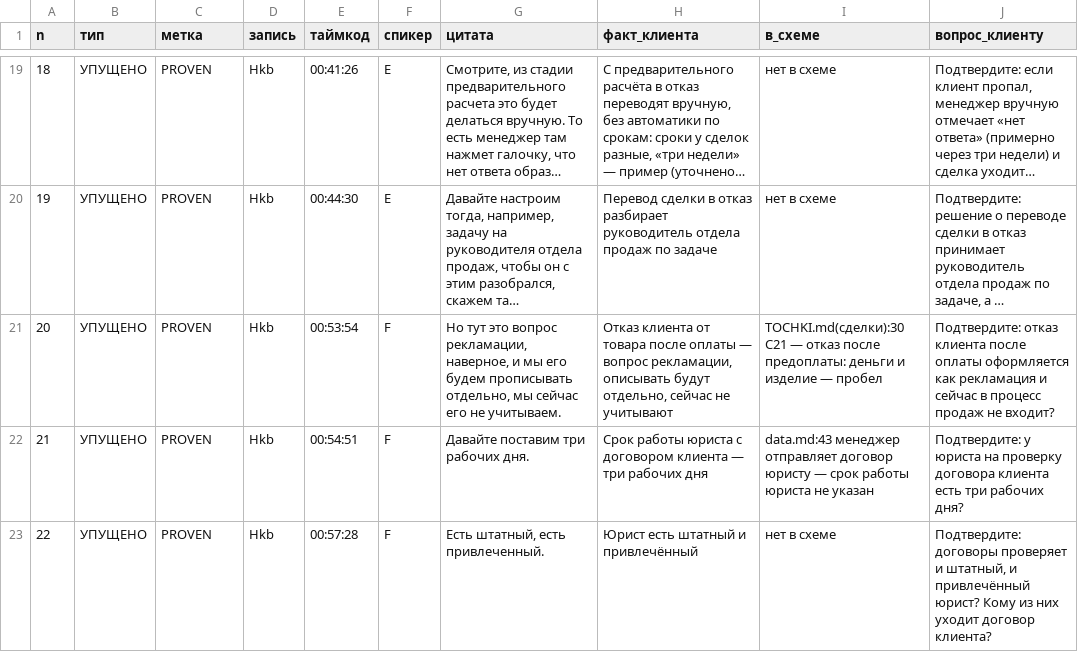
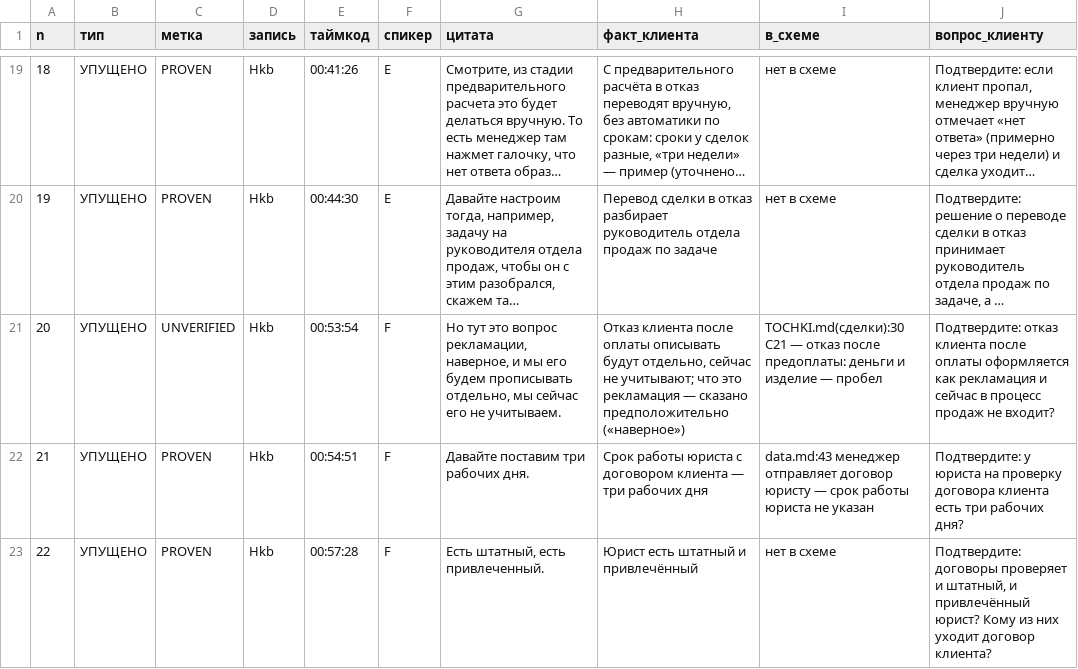
Before and after one commit to arwoxbx24/eurosteklo, a TSV file: docs/meetings/2026-10-04-dialog/bloksxema.tsv, drawn as a sheet; only a part is shown, gaps mark what is left out; long unchanged cells end in …; the diff names each change by its address in the sheet, - before the commit and + after, or states it on an @@ line.

```diff
--- a/docs/meetings/2026-10-04-dialog/bloksxema.tsv
+++ b/docs/meetings/2026-10-04-dialog/bloksxema.tsv
-C21 (метка): PROVEN
+C21 (метка): UNVERIFIED
-H21 (факт_клиента): Отказ клиента от товара после оплаты — вопрос рекламации, описывать будут отдельно, сейчас не учитывают
+H21 (факт_клиента): Отказ клиента после оплаты описывать будут отдельно, сейчас не учитывают; что это рекламация — сказано предположительно («наверное»)
```
Also changed, not shown: docs/meetings/2026-10-04-dialog/voprosnik.tsv, 4 other files.
